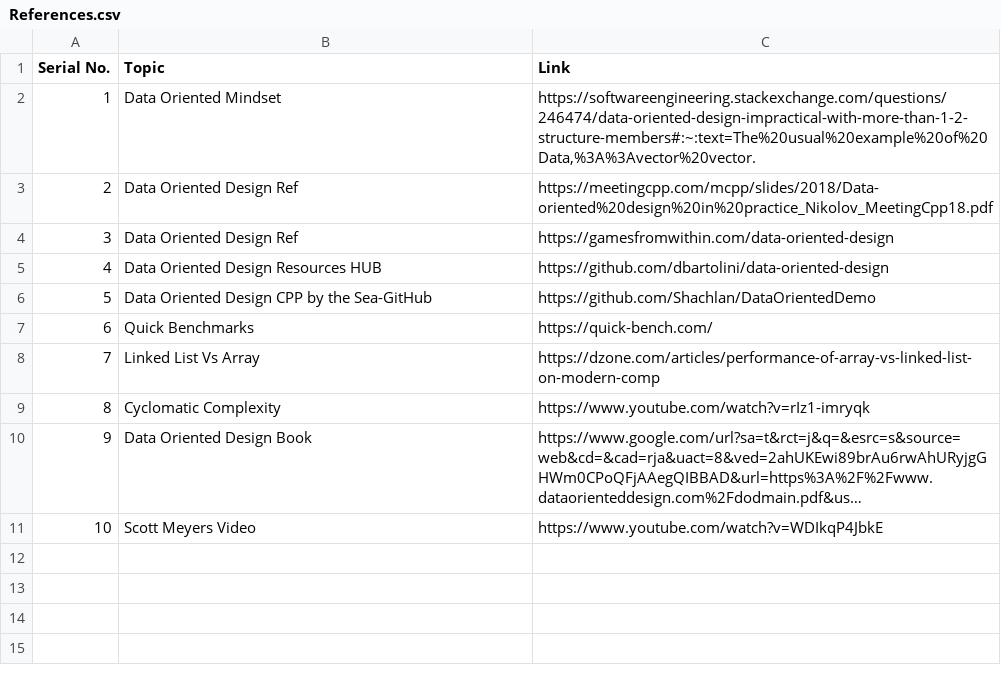
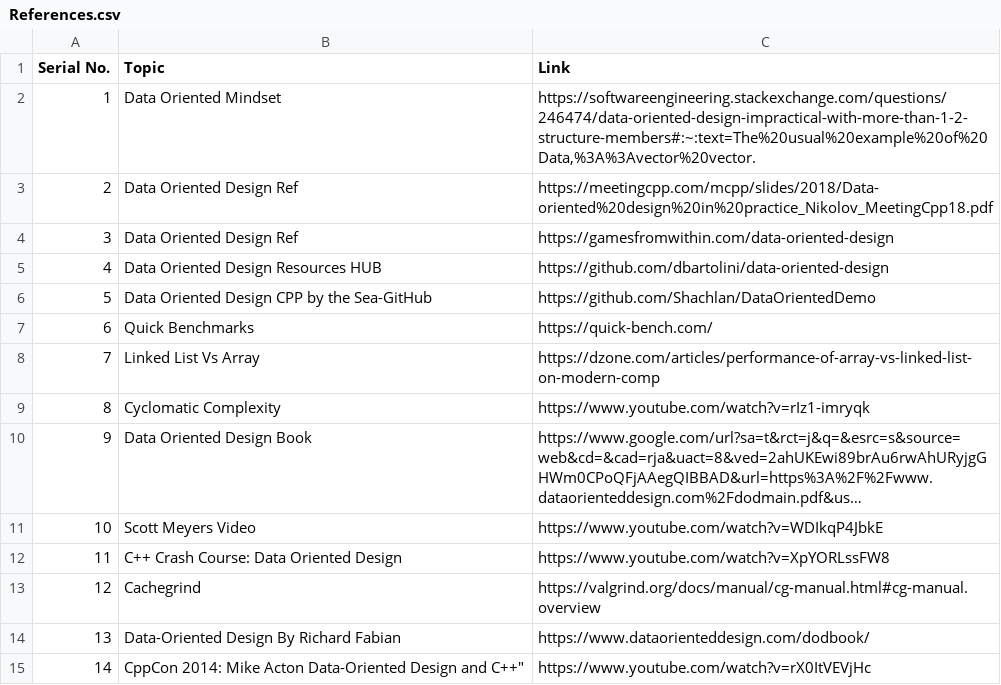
Before and after one commit to tanishqvyas/Data-Oriented-Design-Guidelines, a CSV file: References.csv, drawn as a sheet; long unchanged cells end in …; the diff names each change by its address in the sheet, - before the commit and + after, or states it on an @@ line.

Commit message:
Added references

```diff
--- a/References.csv
+++ b/References.csv
+row 12: 11 | C++ Crash Course: Data Oriented Design | https://www.youtube.com/watch?v=XpYORLssFW8
+row 13: 12 | Cachegrind | https://valgrind.org/docs/manual/cg-manual.html#cg-manual.overview
+row 14: 13 | Data-Oriented Design By Richard Fabian | https://www.dataorienteddesign.com/dodbook/
+row 15: 14 | CppCon 2014: Mike Acton Data-Oriented Design and C++" | https://www.youtube.com/watch?v=rX0ItVEVjHc
```
